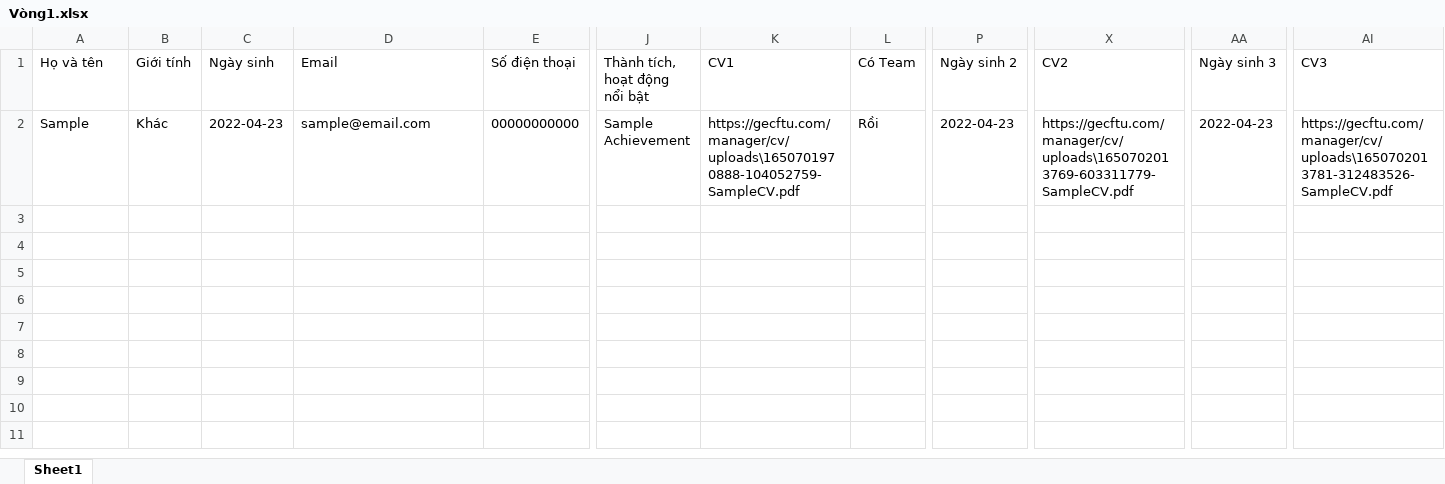
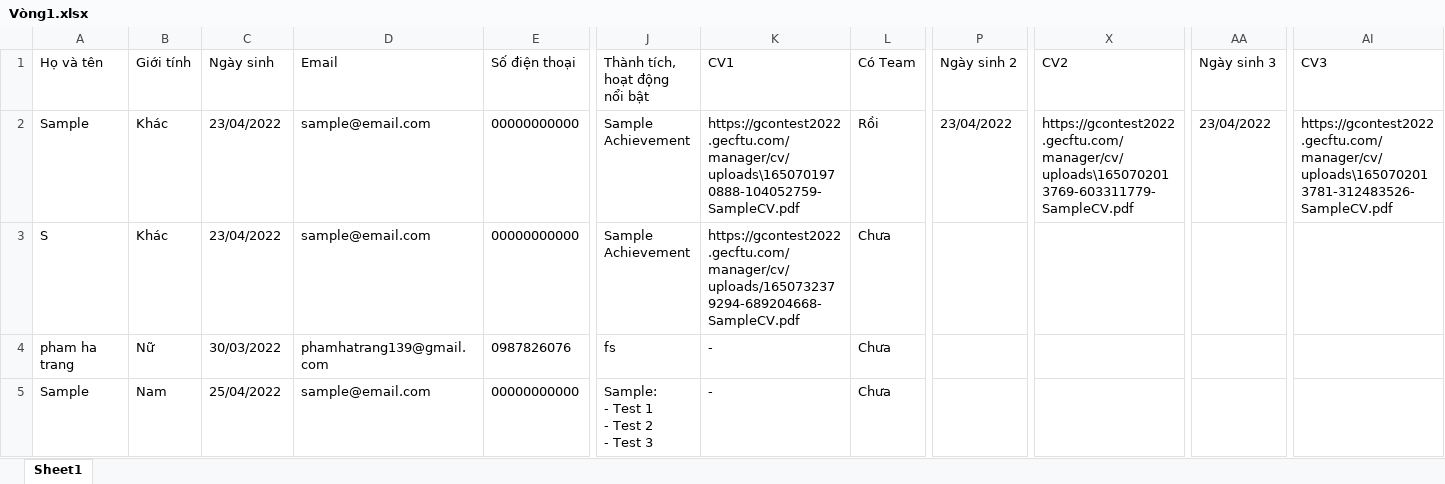
Before and after one commit to BachLe27/GEC-Gcontest-2022, an Excel workbook: routes/Vòng1.xlsx, sheet Sheet1, drawn as a sheet; only a part is shown, gaps mark what is left out; values as stored, in another font and other column widths than the file's, no borders; rows hold the shown columns only; ↵ is a line break in a cell; the diff names each change by its address in the sheet, - before the commit and + after, or states it on an @@ line.

```diff
--- a/routes/Vòng1.xlsx (sheet Sheet1)
+++ b/routes/Vòng1.xlsx (sheet Sheet1)
-C2 (Ngày sinh): 2022-04-23
+C2 (Ngày sinh): 23/04/2022
-K2 (CV1): https://gecftu.com/manager/cv/uploads\1650701970888-104052759-SampleCV.pdf
+K2 (CV1): https://gcontest2022.gecftu.com/manager/cv/uploads\1650701970888-104052759-SampleCV.pdf
-P2 (Ngày sinh 2): 2022-04-23
+P2 (Ngày sinh 2): 23/04/2022
-X2 (CV2): https://gecftu.com/manager/cv/uploads\1650702013769-603311779-SampleCV.pdf
+X2 (CV2): https://gcontest2022.gecftu.com/manager/cv/uploads\1650702013769-603311779-SampleCV.pdf
-AA2 (Ngày sinh 3): 2022-04-23
+AA2 (Ngày sinh 3): 23/04/2022
-AI2 (CV3): https://gecftu.com/manager/cv/uploads\1650702013781-312483526-SampleCV.pdf
+AI2 (CV3): https://gcontest2022.gecftu.com/manager/cv/uploads\1650702013781-312483526-SampleCV.pdf
+row 3: S | Khác | 23/04/2022 | sample@email.com | 00000000000 | Sample Achievement | https://gcontest2022.gecftu.com/manager/cv/uploads/1650732379294-689204668-SampleCV.pdf | Chưa
+row 4: pham ha trang | Nữ | 30/03/2022 | phamhatrang139@gmail.com | 0987826076 | fs | - | Chưa
+row 5: Sample | Nam | 25/04/2022 | sample@email.com | 00000000000 | Sample: ↵ - Test 1 ↵ - Test 2 ↵ - Test 3 | - | Chưa
```
Also changed, not shown: 6 other files.
